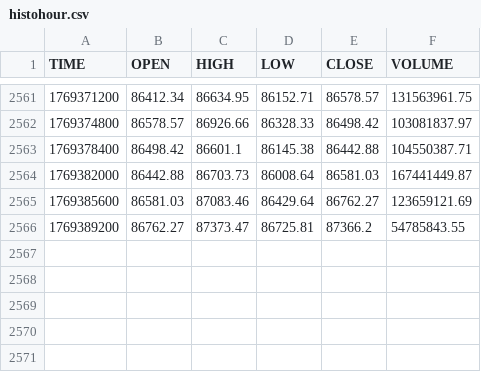
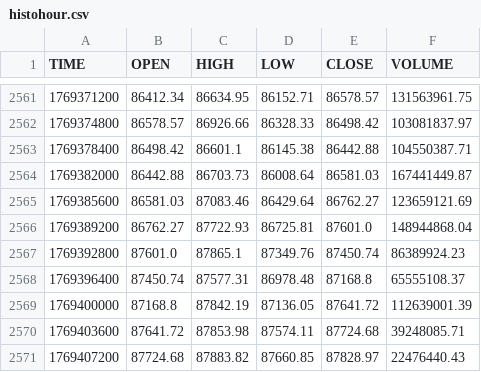
Before and after one commit to stpunos/bitcoin-datasets, a CSV file: data/coindesk/histohour.csv, drawn as a sheet; only a part is shown, gaps mark what is left out.

```diff
--- a/data/coindesk/histohour.csv
+++ b/data/coindesk/histohour.csv
@@ -2565,2 +2565,7 @@ TIME,OPEN,HIGH,LOW,CLOSE,VOLUME
 1769385600,86581.03,87083.46,86429.64,86762.27,123659121.69
-1769389200,86762.27,87373.47,86725.81,87366.2,54785843.55
+1769389200,86762.27,87722.93,86725.81,87601.0,148944868.04
+1769392800,87601.0,87865.1,87349.76,87450.74,86389924.23
+1769396400,87450.74,87577.31,86978.48,87168.8,65555108.37
+1769400000,87168.8,87842.19,87136.05,87641.72,112639001.39
+1769403600,87641.72,87853.98,87574.11,87724.68,39248085.71
+1769407200,87724.68,87883.82,87660.85,87828.97,22476440.43
```
Also changed, not shown: data/coindesk/histoday.csv, data/coindesk/hourly_social_data.csv, 2 other files.
